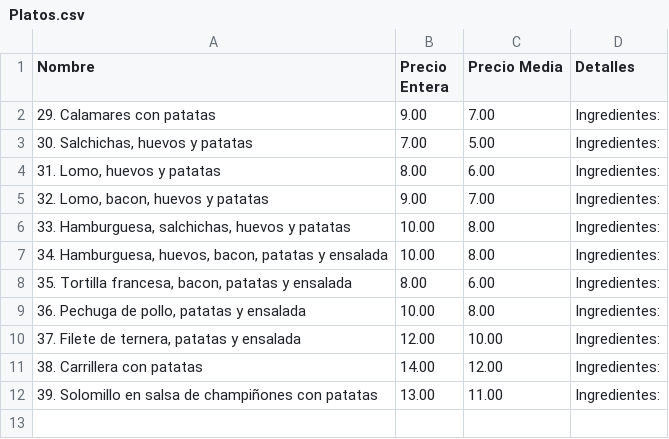
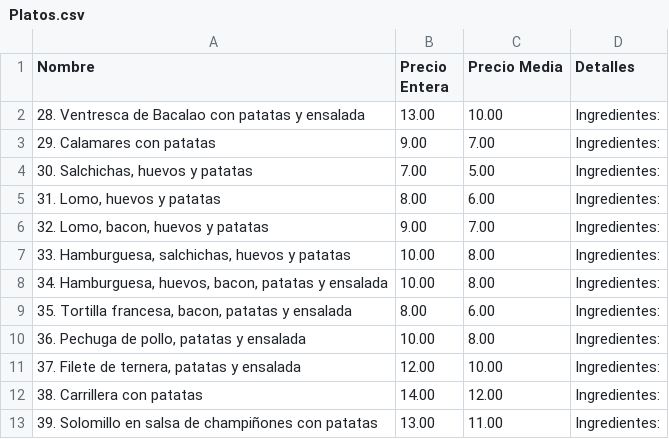
Before and after one commit to CarlosPerku/Barros, a CSV file: Platos.csv, drawn as a sheet.

Commit message:
Update Platos.csv

```diff
--- a/Platos.csv
+++ b/Platos.csv
@@ -1,2 +1,3 @@
 Nombre,Precio Entera,Precio Media,Detalles
+"28. Ventresca de Bacalao con patatas y ensalada", 13.00, 10.00, "Ingredientes: "
 "29. Calamares con patatas", 9.00, 7.00, "Ingredientes: "
```
